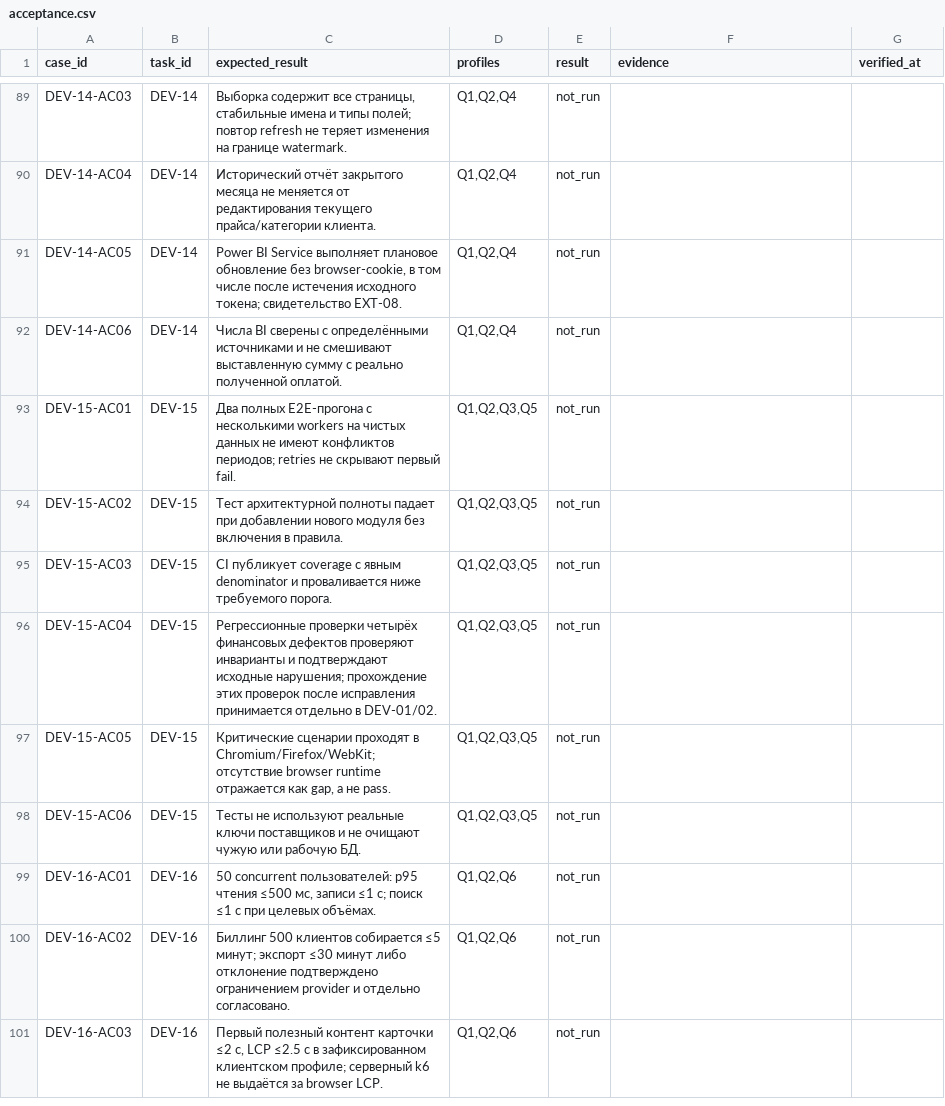
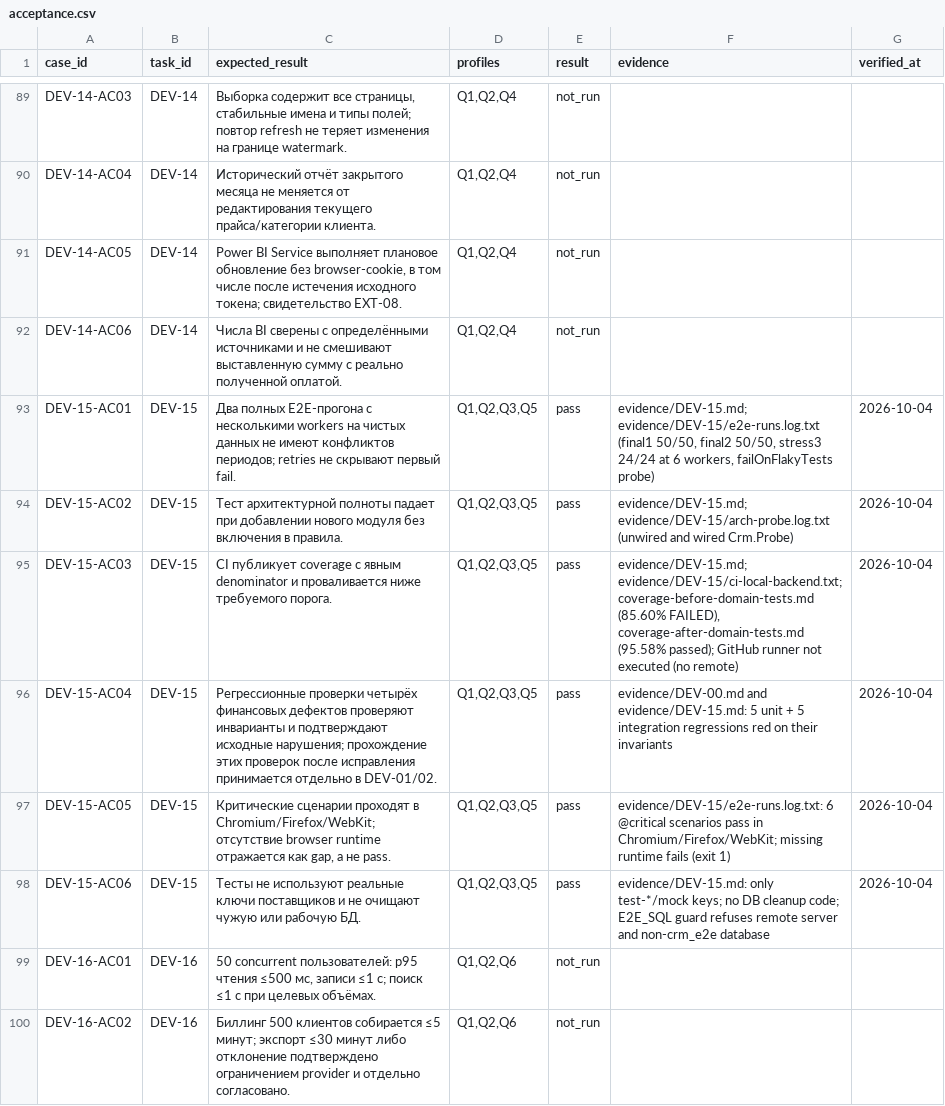
Before and after one commit to Oleksandr-Kliuiev/parasol, a CSV file: docs/claude-opus/acceptance.csv, drawn as a sheet; only a part is shown, gaps mark what is left out; the shorter side is filled out with more unchanged rows.

```diff
--- a/docs/claude-opus/acceptance.csv
+++ b/docs/claude-opus/acceptance.csv
@@ -92,8 +92,8 @@ DEV-14-AC05,DEV-14,"Power BI Service выполняет плановое обн
 DEV-14-AC06,DEV-14,Числа BI сверены с определёнными источниками и не смешивают выставленную сумму с реально полученной оплатой.,"Q1,Q2,Q4",not_run,,
-DEV-15-AC01,DEV-15,Два полных E2E-прогона с несколькими workers на чистых данных не имеют конфликтов периодов; retries не скрывают первый fail.,"Q1,Q2,Q3,Q5",not_run,,
-DEV-15-AC02,DEV-15,Тест архитектурной полноты падает при добавлении нового модуля без включения в правила.,"Q1,Q2,Q3,Q5",not_run,,
-DEV-15-AC03,DEV-15,CI публикует coverage с явным denominator и проваливается ниже требуемого порога.,"Q1,Q2,Q3,Q5",not_run,,
-DEV-15-AC04,DEV-15,Регрессионные проверки четырёх финансовых дефектов проверяют инварианты и подтверждают исходные нарушения; прохождение этих проверок после исправления принимается отдельно в DEV-01/02.,"Q1,Q2,Q3,Q5",not_run,,
-DEV-15-AC05,DEV-15,"Критические сценарии проходят в Chromium/Firefox/WebKit; отсутствие browser runtime отражается как gap, а не pass.","Q1,Q2,Q3,Q5",not_run,,
-DEV-15-AC06,DEV-15,Тесты не используют реальные ключи поставщиков и не очищают чужую или рабочую БД.,"Q1,Q2,Q3,Q5",not_run,,
+DEV-15-AC01,DEV-15,Два полных E2E-прогона с несколькими workers на чистых данных не имеют конфликтов периодов; retries не скрывают первый fail.,"Q1,Q2,Q3,Q5",pass,"evidence/DEV-15.md; evidence/DEV-15/e2e-runs.log.txt (final1 50/50, final2 50/50, stress3 24/24 at 6 workers, failOnFlakyTests probe)",2026-10-04
+DEV-15-AC02,DEV-15,Тест архитектурной полноты падает при добавлении нового модуля без включения в правила.,"Q1,Q2,Q3,Q5",pass,evidence/DEV-15.md; evidence/DEV-15/arch-probe.log.txt (unwired and wired Crm.Probe),2026-10-04
+DEV-15-AC03,DEV-15,CI публикует coverage с явным denominator и проваливается ниже требуемого порога.,"Q1,Q2,Q3,Q5",pass,"evidence/DEV-15.md; evidence/DEV-15/ci-local-backend.txt; coverage-before-domain-tests.md (85.60% FAILED), coverage-after-domain-tests.md (95.58% passed); GitHub runner not executed (no remote)",2026-10-04
+DEV-15-AC04,DEV-15,Регрессионные проверки четырёх финансовых дефектов проверяют инварианты и подтверждают исходные нарушения; прохождение этих проверок после исправления принимается отдельно в DEV-01/02.,"Q1,Q2,Q3,Q5",pass,evidence/DEV-00.md and evidence/DEV-15.md: 5 unit + 5 integration regressions red on their invariants,2026-10-04
+DEV-15-AC05,DEV-15,"Критические сценарии проходят в Chromium/Firefox/WebKit; отсутствие browser runtime отражается как gap, а не pass.","Q1,Q2,Q3,Q5",pass,evidence/DEV-15/e2e-runs.log.txt: 6 @critical scenarios pass in Chromium/Firefox/WebKit; missing runtime fails (exit 1),2026-10-04
+DEV-15-AC06,DEV-15,Тесты не используют реальные ключи поставщиков и не очищают чужую или рабочую БД.,"Q1,Q2,Q3,Q5",pass,evidence/DEV-15.md: only test-*/mock keys; no DB cleanup code; E2E_SQL guard refuses remote server and non-crm_e2e database,2026-10-04
 DEV-16-AC01,DEV-16,"50 concurrent пользователей: p95 чтения ≤500 мс, записи ≤1 с; поиск ≤1 с при целевых объёмах.","Q1,Q2,Q6",not_run,,
```
Also changed, not shown: 37 other files.
